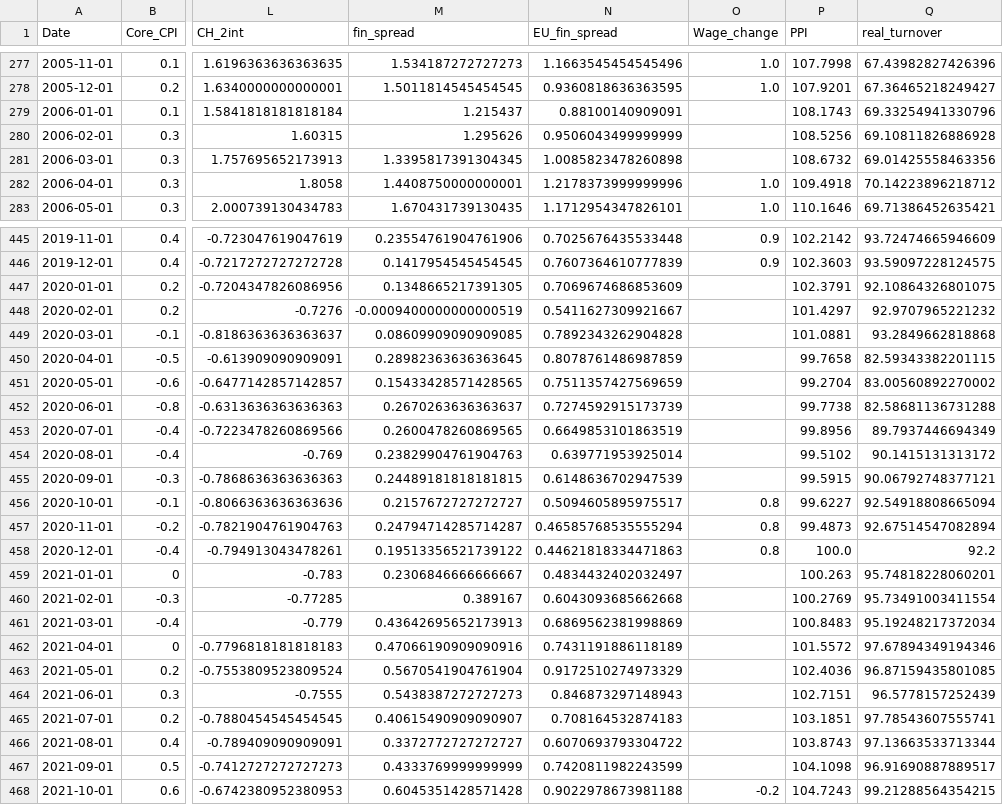
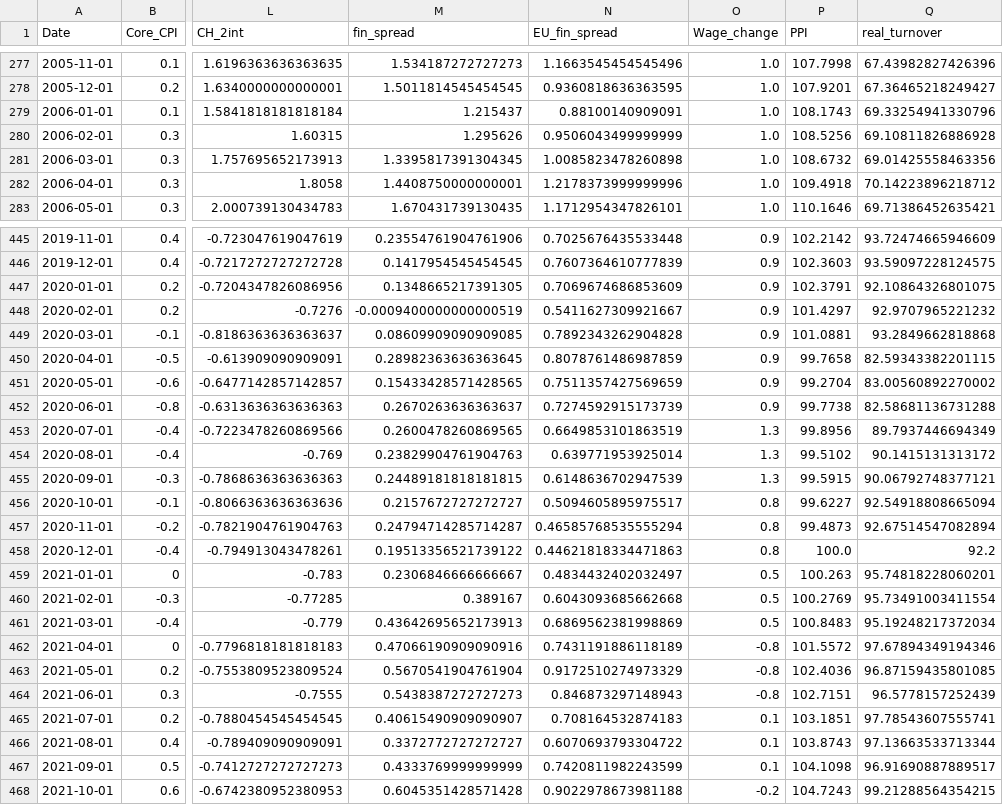
Before and after one commit to Sinus4096/Bachelor-Thesis-Probabilistic-Forecasting-for-Swiss-Inflation, a CSV file: Code/Data/Cleaned_Data/QRF_data.csv, drawn as a sheet; only a part is shown, gaps mark what is left out; the diff covers the shown part only; the diff names each change by its address in the sheet, - before the commit and + after, or states it on an @@ line.

Commit message:
change wages

```diff
--- a/Code/Data/Cleaned_Data/QRF_data.csv
+++ b/Code/Data/Cleaned_Data/QRF_data.csv
-O279:O281 (Wage_change): (empty)
+O279:O281 (Wage_change): 1.0
-O447:O452 (Wage_change): (empty)
+O447:O452 (Wage_change): 0.9
-O453:O455 (Wage_change): (empty)
+O453:O455 (Wage_change): 1.3
-O459:O461 (Wage_change): (empty)
+O459:O461 (Wage_change): 0.5
-O462:O464 (Wage_change): (empty)
+O462:O464 (Wage_change): -0.8
-O465:O467 (Wage_change): (empty)
+O465:O467 (Wage_change): 0.1
```
Also changed, not shown: 7 edited cells elsewhere in this file, 2 other files.
